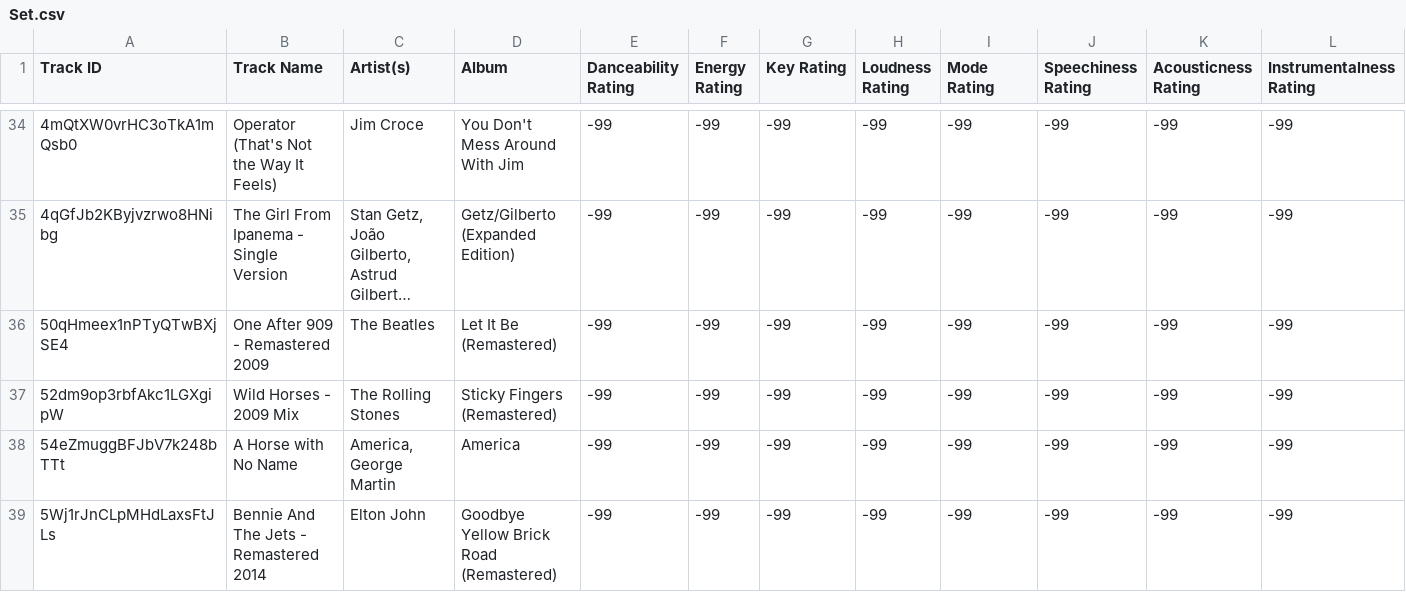
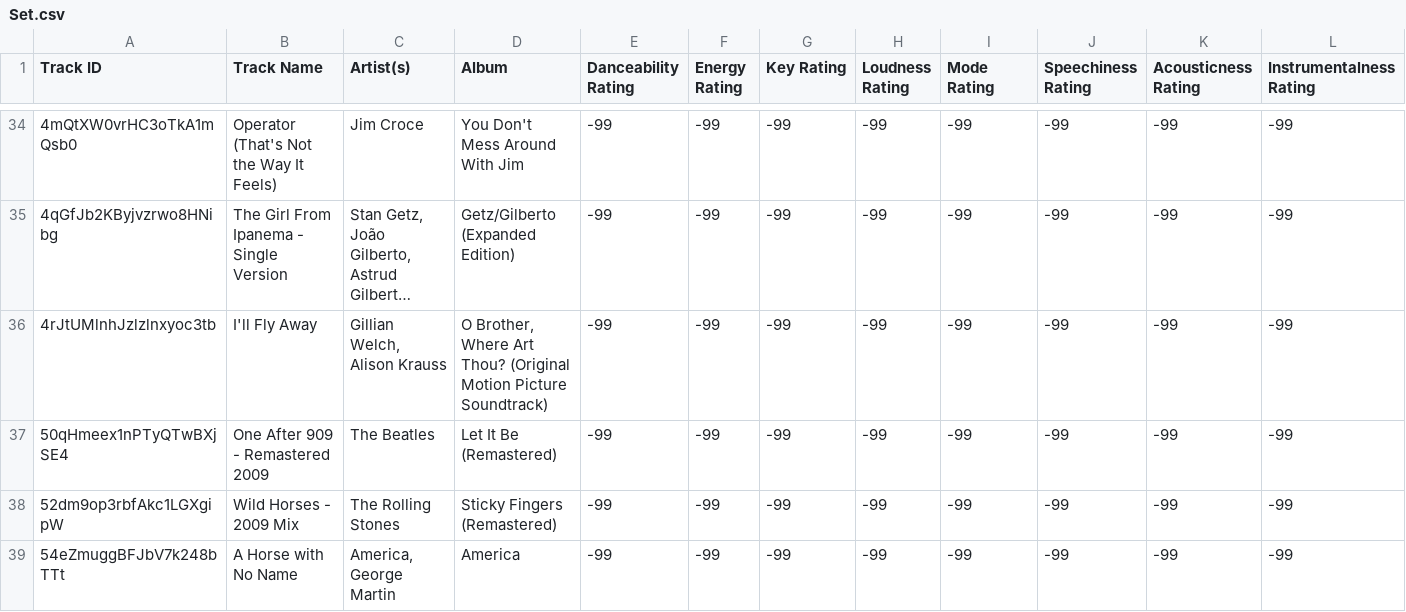
Before and after one commit to seamusmcn/seamusmcn.github.io, a CSV file: S_playlists/Set.csv, drawn as a sheet; only a part is shown, gaps mark what is left out; the shorter side is filled out with more unchanged rows; long unchanged cells end in …; rows hold the shown columns only; the diff names each change by its address in the sheet, - before the commit and + after, or states it on an @@ line.

```diff
--- a/S_playlists/Set.csv
+++ b/S_playlists/Set.csv
+row 36: 4rJtUMlnhJzlzlnxyoc3tb | I'll Fly Away | Gillian Welch, Alison Krauss | O Brother, Where Art Thou? (Original Motion Picture Soundtrack) | -99 | -99 | -99 | -99 | -99 | -99 | -99 | -99
```
Also changed, not shown: S_playlists/Giddeyup.csv, 4 other files.
